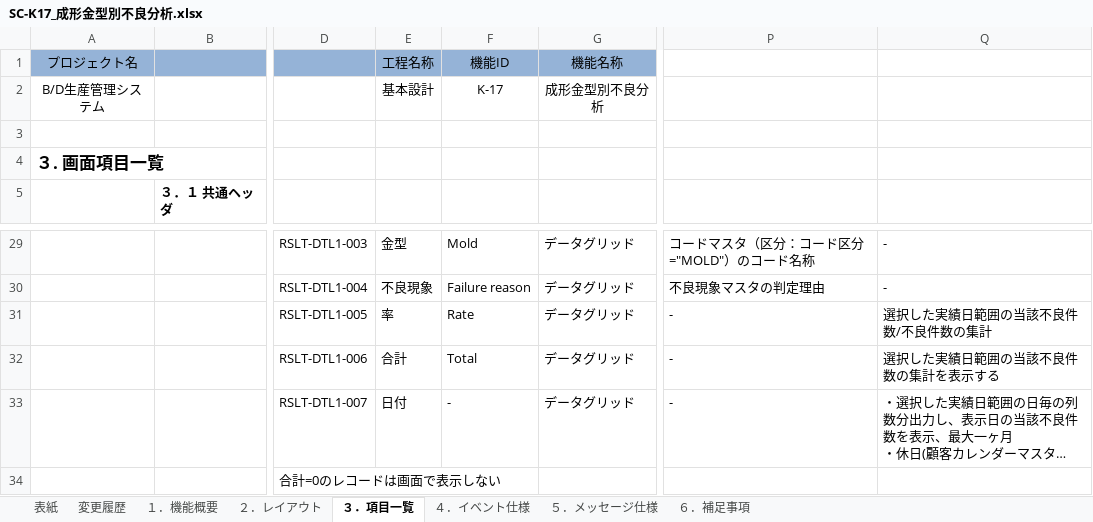
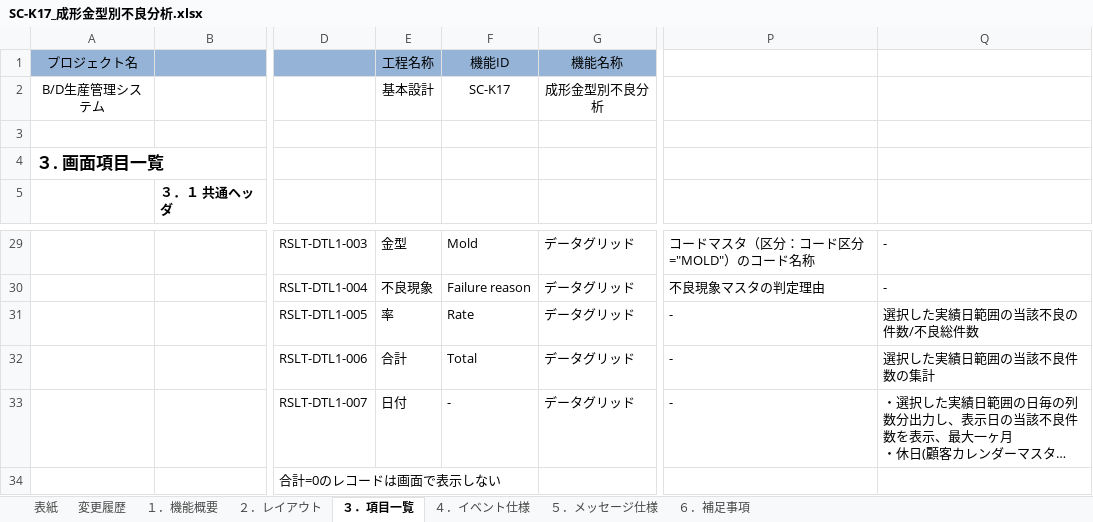
Before and after one commit to LeviDlflu/backdoor, an Excel workbook: 01_基本設計書/20200220リリース/SC-K17_成形金型別不良分析.xlsx, sheet ３．項目一覧, drawn as a sheet; only a part is shown, gaps mark what is left out; long unchanged cells end in …; values as stored, in another font and other column widths than the file's, no borders; the diff names each change by its address in the sheet, - before the commit and + after, or states it on an @@ line.

```diff
--- a/01_基本設計書/20200220リリース/SC-K17_成形金型別不良分析.xlsx (sheet ３．項目一覧)
+++ b/01_基本設計書/20200220リリース/SC-K17_成形金型別不良分析.xlsx (sheet ３．項目一覧)
-F2: K-17
+F2: SC-K17
-Q31: 選択した実績日範囲の当該不良件数/不良件数の集計
+Q31: 選択した実績日範囲の当該不良の件数/不良総件数
-Q32: 選択した実績日範囲の当該不良件数の集計を表示する
+Q32: 選択した実績日範囲の当該不良件数の集計
```
Also changed, not shown: sheet ４．イベント仕様, sheet ２．レイアウト, sheet １．機能概要, sheet ５．メッセージ仕様, sheet ６．補足事項, charts or pictures, 01_基本設計書/20200220リリース/SC-K21_その他出庫参照・取消.xlsx.
